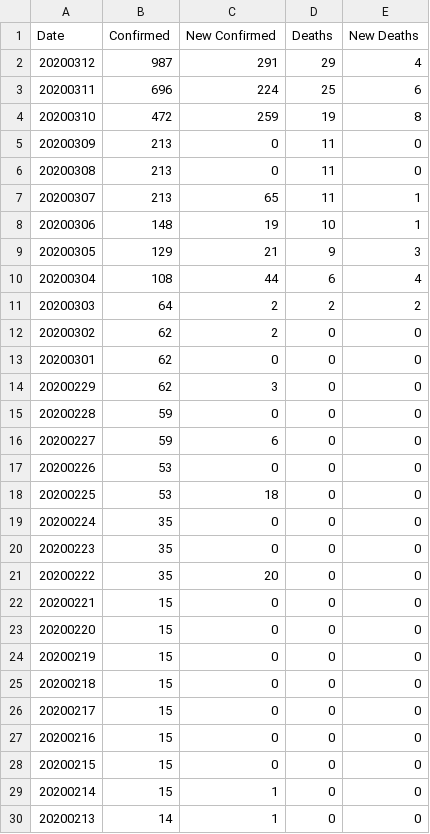
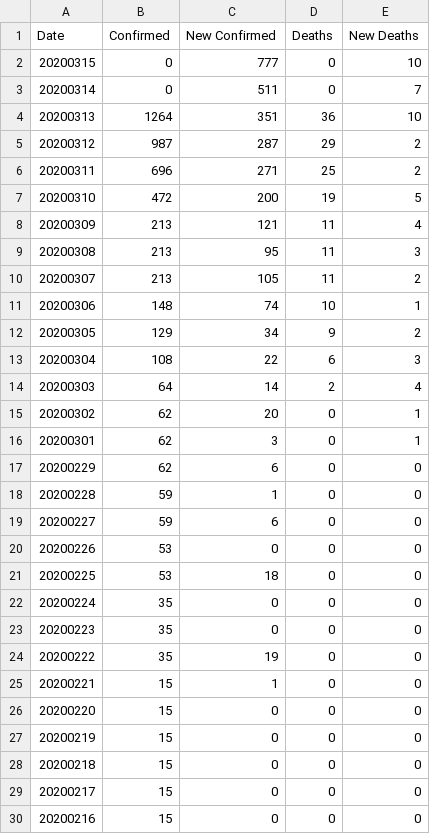
Before and after one commit to comcat/DA, a CSV file: data/covid-19-who/us.csv, drawn as a sheet; only a part is shown; the shorter side is filled out with more unchanged rows.

Commit message:
who-data: update the data of countries

```diff
--- a/data/covid-19-who/us.csv
+++ b/data/covid-19-who/us.csv
@@ -1,16 +1,19 @@
 Date,Confirmed,New Confirmed,Deaths,New Deaths
-20200312,987,291,29,4
-20200311,696,224,25,6
-20200310,472,259,19,8
-20200309,213,0,11,0
-20200308,213,0,11,0
-20200307,213,65,11,1
-20200306,148,19,10,1
-20200305,129,21,9,3
-20200304,108,44,6,4
-20200303,64,2,2,2
-20200302,62,2,0,0
-20200301,62,0,0,0
-20200229,62,3,0,0
-20200228,59,0,0,0
+20200315,0,777,0,10
+20200314,0,511,0,7
+20200313,1264,351,36,10
+20200312,987,287,29,2
+20200311,696,271,25,2
+20200310,472,200,19,5
+20200309,213,121,11,4
+20200308,213,95,11,3
+20200307,213,105,11,2
+20200306,148,74,10,1
+20200305,129,34,9,2
+20200304,108,22,6,3
+20200303,64,14,2,4
+20200302,62,20,0,1
+20200301,62,3,0,1
+20200229,62,6,0,0
+20200228,59,1,0,0
 20200227,59,6,0,0
@@ -20,4 +23,4 @@ Date,Confirmed,New Confirmed,Deaths,New Deaths
 20200223,35,0,0,0
-20200222,35,20,0,0
-20200221,15,0,0,0
+20200222,35,19,0,0
+20200221,15,1,0,0
 20200220,15,0,0,0
```
Also changed, not shown: data/covid-19-who/France.csv, data/covid-19-who/Germany.csv, 6 other files.
